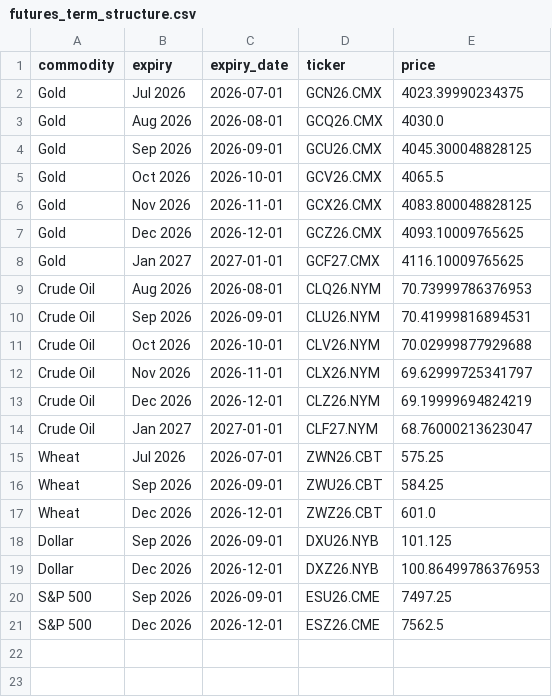
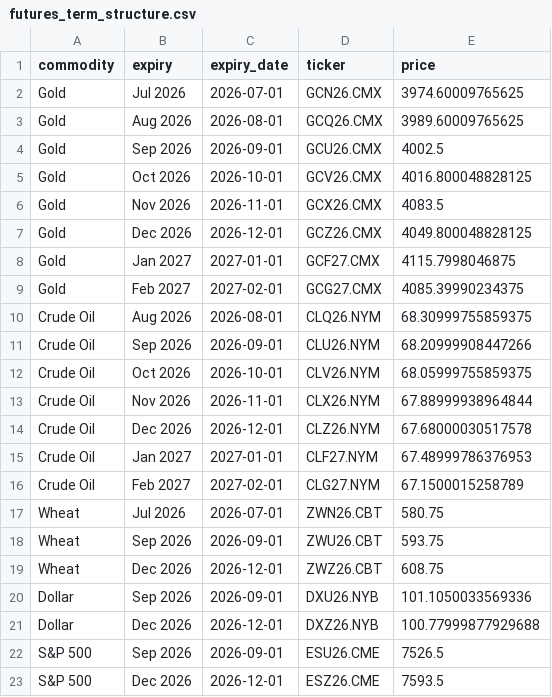
Before and after one commit to FredericBANDEIRA/Cross-Asset-Market-Regime-Monitor, a CSV file: data/futures_term_structure.csv, drawn as a sheet.

```diff
--- a/data/futures_term_structure.csv
+++ b/data/futures_term_structure.csv
@@ -1,21 +1,23 @@
 commodity,expiry,expiry_date,ticker,price
-Gold,Jul 2026,2026-07-01,GCN26.CMX,4023.39990234375
-Gold,Aug 2026,2026-08-01,GCQ26.CMX,4030.0
-Gold,Sep 2026,2026-09-01,GCU26.CMX,4045.300048828125
-Gold,Oct 2026,2026-10-01,GCV26.CMX,4065.5
-Gold,Nov 2026,2026-11-01,GCX26.CMX,4083.800048828125
-Gold,Dec 2026,2026-12-01,GCZ26.CMX,4093.10009765625
-Gold,Jan 2027,2027-01-01,GCF27.CMX,4116.10009765625
-Crude Oil,Aug 2026,2026-08-01,CLQ26.NYM,70.73999786376953
-Crude Oil,Sep 2026,2026-09-01,CLU26.NYM,70.41999816894531
-Crude Oil,Oct 2026,2026-10-01,CLV26.NYM,70.02999877929688
-Crude Oil,Nov 2026,2026-11-01,CLX26.NYM,69.62999725341797
-Crude Oil,Dec 2026,2026-12-01,CLZ26.NYM,69.19999694824219
-Crude Oil,Jan 2027,2027-01-01,CLF27.NYM,68.76000213623047
-Wheat,Jul 2026,2026-07-01,ZWN26.CBT,575.25
-Wheat,Sep 2026,2026-09-01,ZWU26.CBT,584.25
-Wheat,Dec 2026,2026-12-01,ZWZ26.CBT,601.0
-Dollar,Sep 2026,2026-09-01,DXU26.NYB,101.125
-Dollar,Dec 2026,2026-12-01,DXZ26.NYB,100.86499786376953
-S&P 500,Sep 2026,2026-09-01,ESU26.CME,7497.25
-S&P 500,Dec 2026,2026-12-01,ESZ26.CME,7562.5
+Gold,Jul 2026,2026-07-01,GCN26.CMX,3974.60009765625
+Gold,Aug 2026,2026-08-01,GCQ26.CMX,3989.60009765625
+Gold,Sep 2026,2026-09-01,GCU26.CMX,4002.5
+Gold,Oct 2026,2026-10-01,GCV26.CMX,4016.800048828125
+Gold,Nov 2026,2026-11-01,GCX26.CMX,4083.5
+Gold,Dec 2026,2026-12-01,GCZ26.CMX,4049.800048828125
+Gold,Jan 2027,2027-01-01,GCF27.CMX,4115.7998046875
+Gold,Feb 2027,2027-02-01,GCG27.CMX,4085.39990234375
+Crude Oil,Aug 2026,2026-08-01,CLQ26.NYM,68.30999755859375
+Crude Oil,Sep 2026,2026-09-01,CLU26.NYM,68.20999908447266
+Crude Oil,Oct 2026,2026-10-01,CLV26.NYM,68.05999755859375
+Crude Oil,Nov 2026,2026-11-01,CLX26.NYM,67.88999938964844
+Crude Oil,Dec 2026,2026-12-01,CLZ26.NYM,67.68000030517578
+Crude Oil,Jan 2027,2027-01-01,CLF27.NYM,67.48999786376953
+Crude Oil,Feb 2027,2027-02-01,CLG27.NYM,67.1500015258789
+Wheat,Jul 2026,2026-07-01,ZWN26.CBT,580.75
+Wheat,Sep 2026,2026-09-01,ZWU26.CBT,593.75
+Wheat,Dec 2026,2026-12-01,ZWZ26.CBT,608.75
+Dollar,Sep 2026,2026-09-01,DXU26.NYB,101.1050033569336
+Dollar,Dec 2026,2026-12-01,DXZ26.NYB,100.77999877929688
+S&P 500,Sep 2026,2026-09-01,ESU26.CME,7526.5
+S&P 500,Dec 2026,2026-12-01,ESZ26.CME,7593.5
```
Also changed, not shown: 9 other files.
